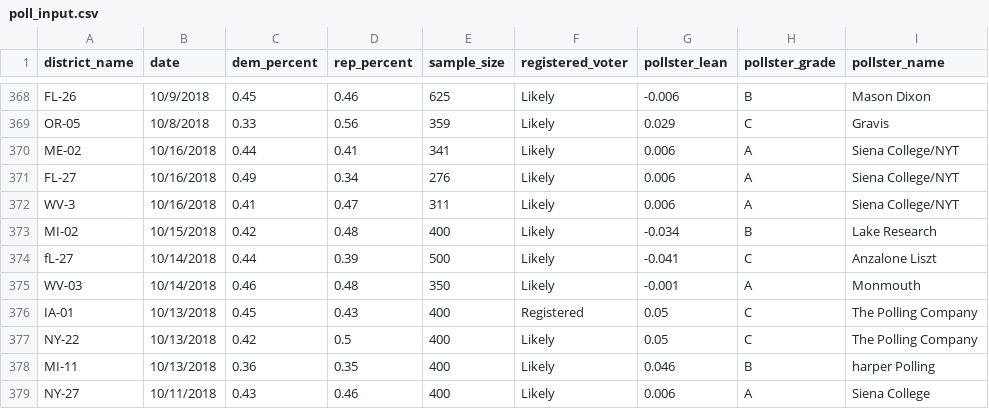
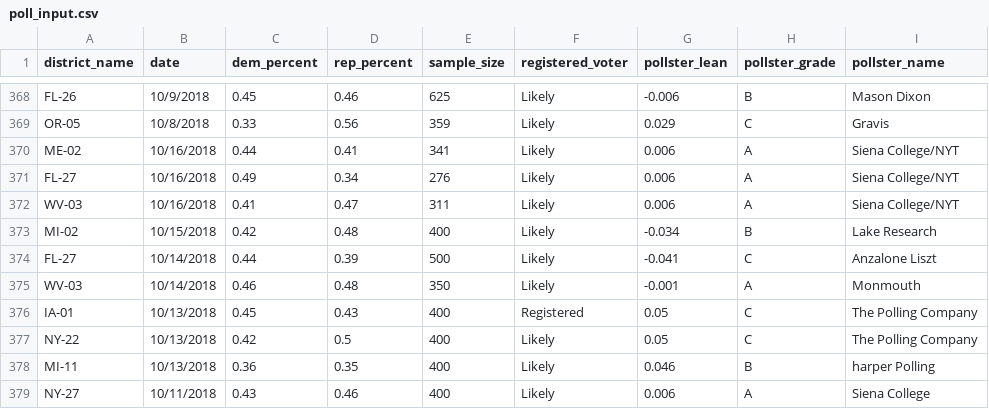
Before and after one commit to polistat/calc-2018, a CSV file: poll_input.csv, drawn as a sheet; only a part is shown, gaps mark what is left out.

Commit message:
Fix poll file formatting

```diff
--- a/poll_input.csv
+++ b/poll_input.csv
@@ -371,5 +371,5 @@ ME-02,10/16/2018,0.44,0.41,341,Likely,0.006,A,Siena College/NYT
 FL-27,10/16/2018,0.49,0.34,276,Likely,0.006,A,Siena College/NYT
-WV-3,10/16/2018,0.41,0.47,311,Likely,0.006,A,Siena College/NYT
+WV-03,10/16/2018,0.41,0.47,311,Likely,0.006,A,Siena College/NYT
 MI-02,10/15/2018,0.42,0.48,400,Likely,-0.034,B,Lake Research
-fL-27,10/14/2018,0.44,0.39,500,Likely,-0.041,C,Anzalone Liszt
+FL-27,10/14/2018,0.44,0.39,500,Likely,-0.041,C,Anzalone Liszt
 WV-03,10/14/2018,0.46,0.48,350,Likely,-0.001,A,Monmouth
```
Also changed, not shown: 1 other file.
